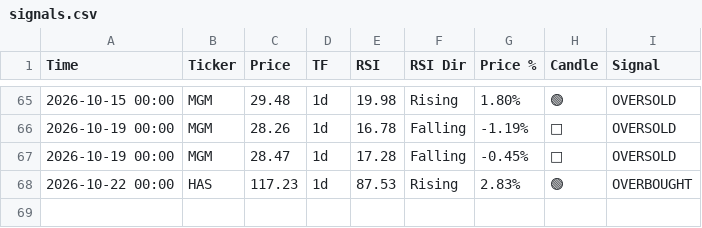
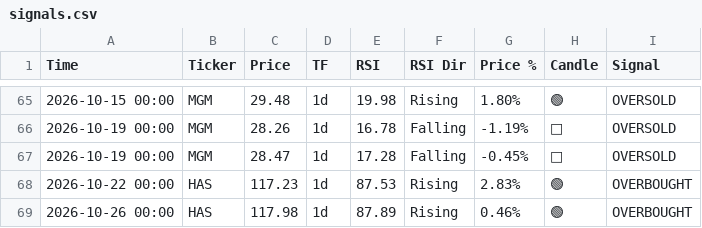
Before and after one commit to smartmoneybitesofficial-hub/rsi-scanner, a CSV file: signals.csv, drawn as a sheet; only a part is shown, gaps mark what is left out; the diff names each change by its address in the sheet, - before the commit and + after, or states it on an @@ line.

Commit message:
Update RSI signals [skip ci]

```diff
--- a/signals.csv
+++ b/signals.csv
+row 69: 2026-10-26 00:00 | HAS | 117.98 | 1d | 87.89 | Rising | 0.46% | 🟢 | OVERBOUGHT
```
Also changed, not shown: signal_followup.csv.
